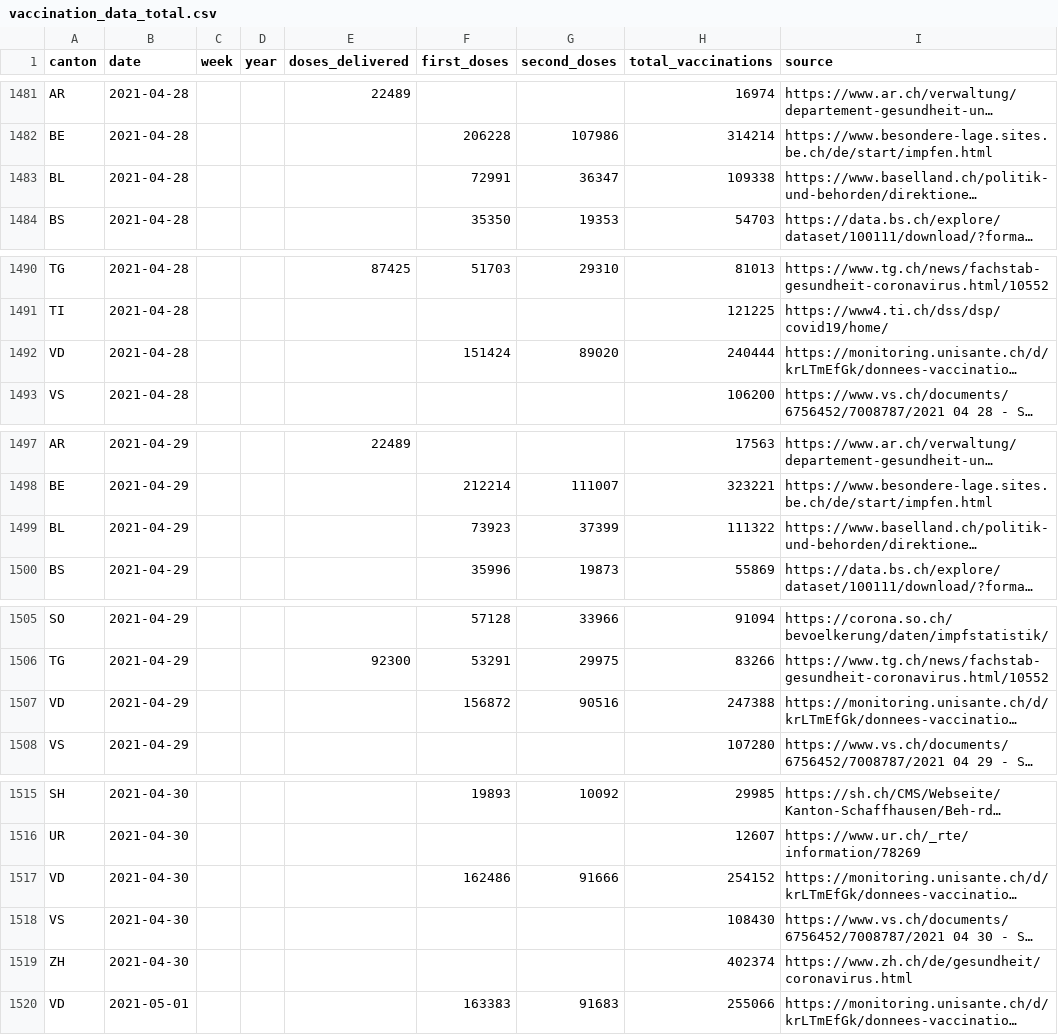
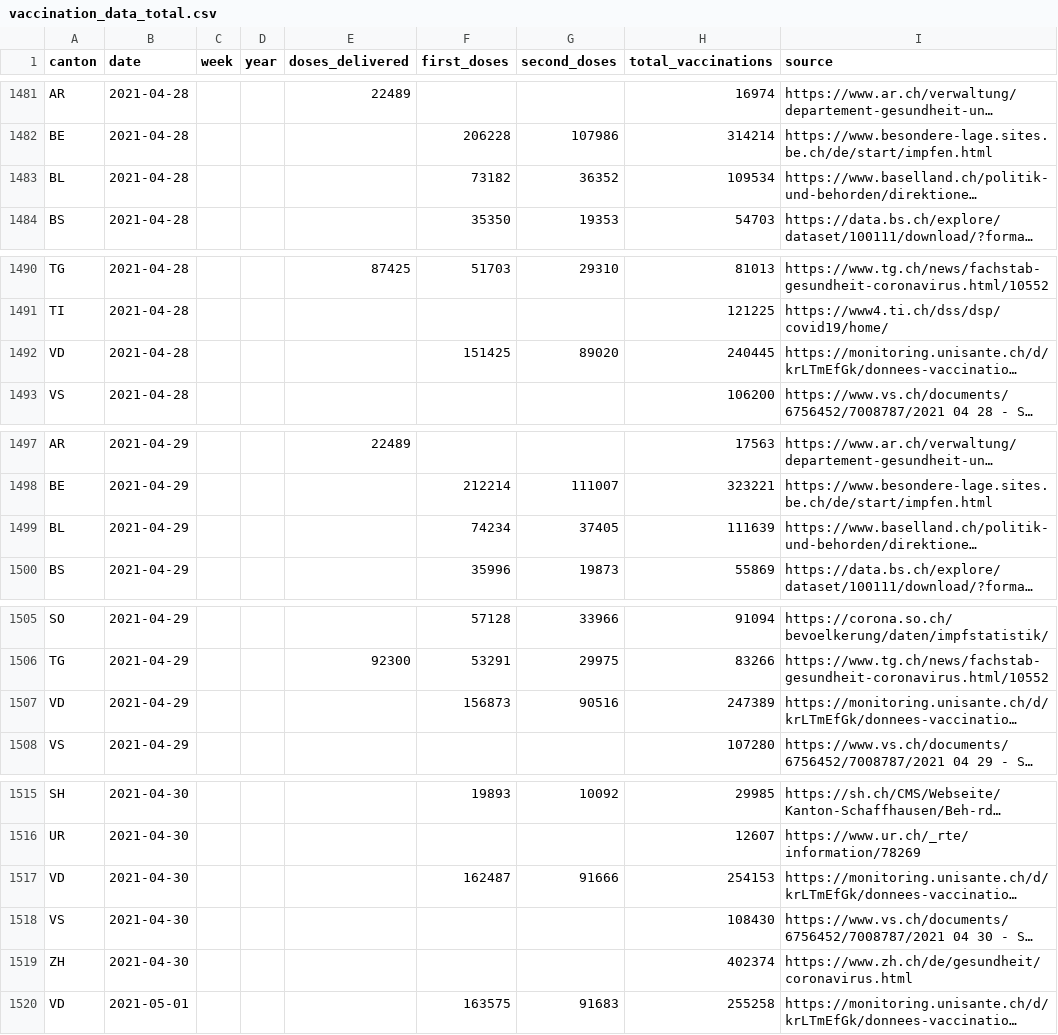
Before and after one commit to maekke/vaccination_data, a CSV file: vaccination_data_total.csv, drawn as a sheet; only a part is shown, gaps mark what is left out; long unchanged cells end in …; the diff names each change by its address in the sheet, - before the commit and + after, or states it on an @@ line.

```diff
--- a/vaccination_data_total.csv
+++ b/vaccination_data_total.csv
-F1483 (first_doses): 72991
+F1483 (first_doses): 73182
-G1483 (second_doses): 36347
+G1483 (second_doses): 36352
-H1483 (total_vaccinations): 109338
+H1483 (total_vaccinations): 109534
-F1492 (first_doses): 151424
+F1492 (first_doses): 151425
-H1492 (total_vaccinations): 240444
+H1492 (total_vaccinations): 240445
-F1499 (first_doses): 73923
+F1499 (first_doses): 74234
-G1499 (second_doses): 37399
+G1499 (second_doses): 37405
-H1499 (total_vaccinations): 111322
+H1499 (total_vaccinations): 111639
-F1507 (first_doses): 156872
+F1507 (first_doses): 156873
-H1507 (total_vaccinations): 247388
+H1507 (total_vaccinations): 247389
-F1517 (first_doses): 162486
+F1517 (first_doses): 162487
-H1517 (total_vaccinations): 254152
+H1517 (total_vaccinations): 254153
-F1520 (first_doses): 163383
+F1520 (first_doses): 163575
-H1520 (total_vaccinations): 255066
+H1520 (total_vaccinations): 255258
```
Also changed, not shown: vaccination_data_bl.csv, vaccination_data_vd.csv.
